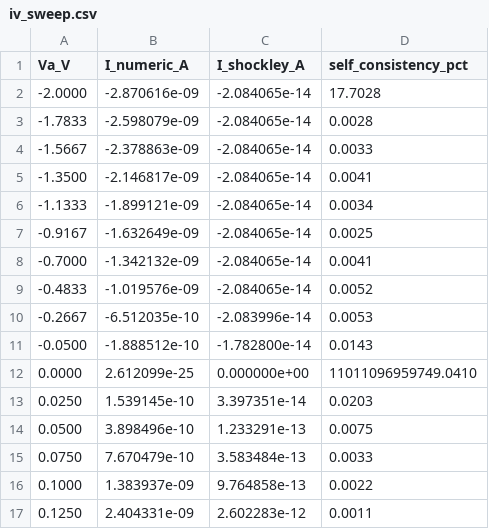
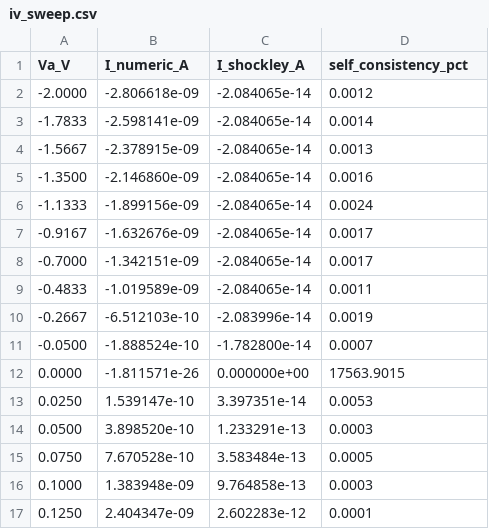
Before and after one commit to saurabhmorarka/1D-TCAD, a CSV file: out/iv_sweep.csv, drawn as a sheet; only a part is shown; the diff covers the shown part only.

```diff
--- a/out/iv_sweep.csv
+++ b/out/iv_sweep.csv
@@ -1,17 +1,17 @@
 Va_V,I_numeric_A,I_shockley_A,self_consistency_pct
--2.0000,-2.870616e-09,-2.084065e-14,17.7028
--1.7833,-2.598079e-09,-2.084065e-14,0.0028
--1.5667,-2.378863e-09,-2.084065e-14,0.0033
--1.3500,-2.146817e-09,-2.084065e-14,0.0041
--1.1333,-1.899121e-09,-2.084065e-14,0.0034
--0.9167,-1.632649e-09,-2.084065e-14,0.0025
--0.7000,-1.342132e-09,-2.084065e-14,0.0041
--0.4833,-1.019576e-09,-2.084065e-14,0.0052
--0.2667,-6.512035e-10,-2.083996e-14,0.0053
--0.0500,-1.888512e-10,-1.782800e-14,0.0143
-0.0000,2.612099e-25,0.000000e+00,11011096959749.0410
-0.0250,1.539145e-10,3.397351e-14,0.0203
-0.0500,3.898496e-10,1.233291e-13,0.0075
-0.0750,7.670479e-10,3.583484e-13,0.0033
-0.1000,1.383937e-09,9.764858e-13,0.0022
-0.1250,2.404331e-09,2.602283e-12,0.0011
+-2.0000,-2.806618e-09,-2.084065e-14,0.0012
+-1.7833,-2.598141e-09,-2.084065e-14,0.0014
+-1.5667,-2.378915e-09,-2.084065e-14,0.0013
+-1.3500,-2.146860e-09,-2.084065e-14,0.0016
+-1.1333,-1.899156e-09,-2.084065e-14,0.0024
+-0.9167,-1.632676e-09,-2.084065e-14,0.0017
+-0.7000,-1.342151e-09,-2.084065e-14,0.0017
+-0.4833,-1.019589e-09,-2.084065e-14,0.0011
+-0.2667,-6.512103e-10,-2.083996e-14,0.0019
+-0.0500,-1.888524e-10,-1.782800e-14,0.0007
+0.0000,-1.811571e-26,0.000000e+00,17563.9015
+0.0250,1.539147e-10,3.397351e-14,0.0053
+0.0500,3.898520e-10,1.233291e-13,0.0003
+0.0750,7.670528e-10,3.583484e-13,0.0005
+0.1000,1.383948e-09,9.764858e-13,0.0003
+0.1250,2.404347e-09,2.602283e-12,0.0001
```
Also changed, not shown: 57 edited cells elsewhere in this file, out/asymmetric_cv_sweep.csv, out/asymmetric_iv_sweep.csv, 31 other files.
